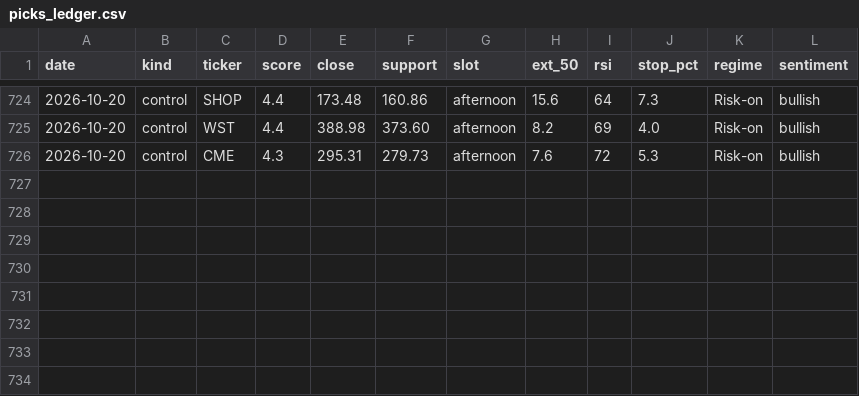
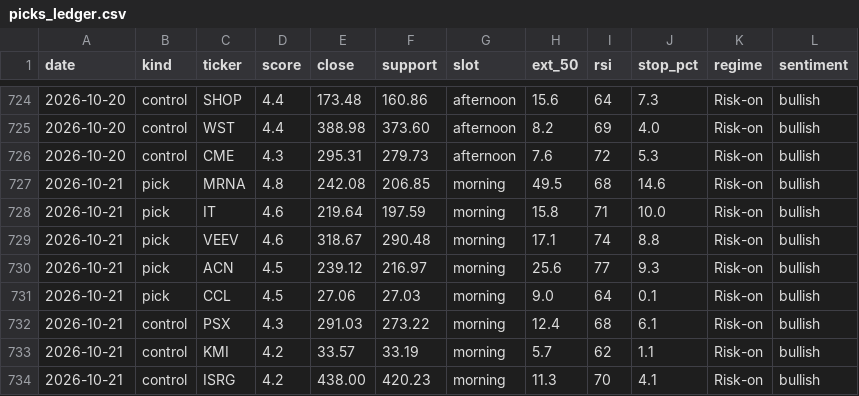
Before and after one commit to iceman4444-ai/TA-Chart-Agent, a CSV file: picks_ledger.csv, drawn as a sheet; only a part is shown, gaps mark what is left out; the diff names each change by its address in the sheet, - before the commit and + after, or states it on an @@ line.

```diff
--- a/picks_ledger.csv
+++ b/picks_ledger.csv
+row 727: 2026-10-21 | pick | MRNA | 4.8 | 242.08 | 206.85 | morning | 49.5 | 68 | 14.6 | Risk-on | bullish
+row 728: 2026-10-21 | pick | IT | 4.6 | 219.64 | 197.59 | morning | 15.8 | 71 | 10.0 | Risk-on | bullish
+row 729: 2026-10-21 | pick | VEEV | 4.6 | 318.67 | 290.48 | morning | 17.1 | 74 | 8.8 | Risk-on | bullish
+row 730: 2026-10-21 | pick | ACN | 4.5 | 239.12 | 216.97 | morning | 25.6 | 77 | 9.3 | Risk-on | bullish
+row 731: 2026-10-21 | pick | CCL | 4.5 | 27.06 | 27.03 | morning | 9.0 | 64 | 0.1 | Risk-on | bullish
+row 732: 2026-10-21 | control | PSX | 4.3 | 291.03 | 273.22 | morning | 12.4 | 68 | 6.1 | Risk-on | bullish
+row 733: 2026-10-21 | control | KMI | 4.2 | 33.57 | 33.19 | morning | 5.7 | 62 | 1.1 | Risk-on | bullish
+row 734: 2026-10-21 | control | ISRG | 4.2 | 438.00 | 420.23 | morning | 11.3 | 70 | 4.1 | Risk-on | bullish
```
Also changed, not shown: 1 other file.
